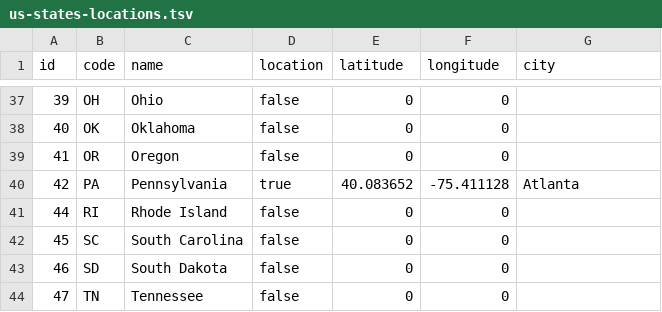
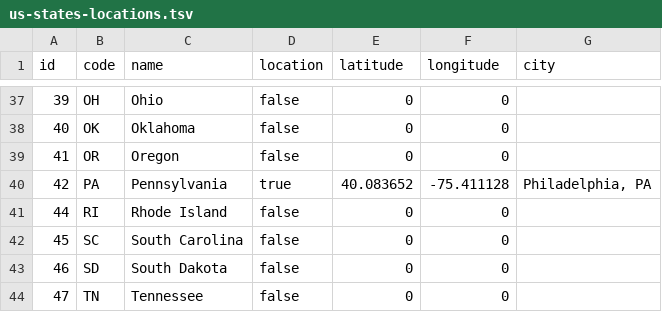
Before and after one commit to rtoddf/d3-maps, a TSV file: v5/data/us-states-locations.tsv, drawn as a sheet; only a part is shown, gaps mark what is left out; the diff covers the shown part only.

```diff
--- a/v5/data/us-states-locations.tsv
+++ b/v5/data/us-states-locations.tsv
@@ -39,3 +39,3 @@ id	code	name	location	latitude	longitude	city
 41	OR	Oregon	false	0	0
-42	PA	Pennsylvania	true	40.083652	-75.411128	Atlanta
+42	PA	Pennsylvania	true	40.083652	-75.411128	Philadelphia, PA
 44	RI	Rhode Island	false	0	0
```
Also changed, not shown: 10 edited cells elsewhere in this file, 1 other file.
